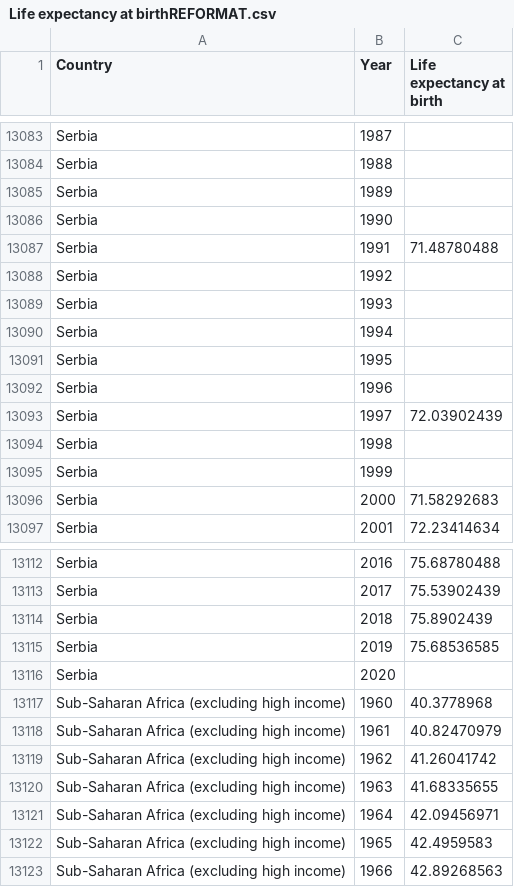
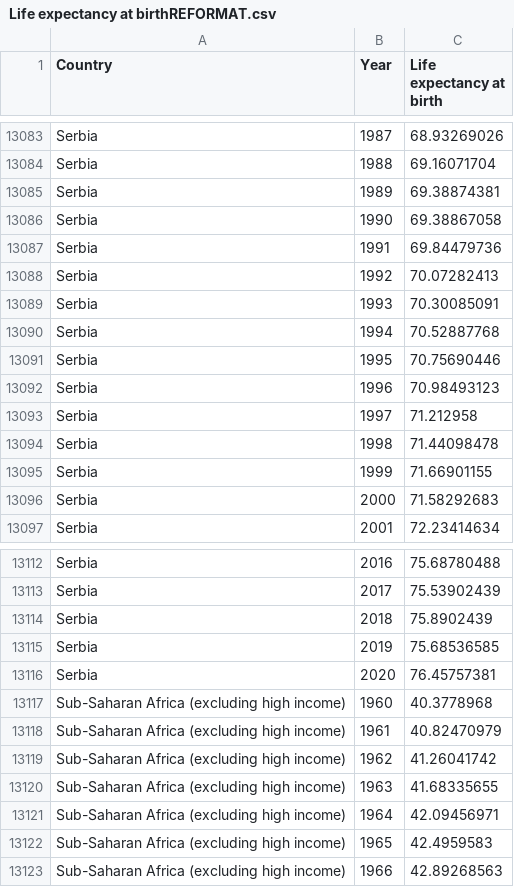
Before and after one commit to tonyhasson/ETZ-GDP, a CSV file: CSV files/Life expectancy at birthREFORMAT.csv, drawn as a sheet; only a part is shown, gaps mark what is left out; the diff covers the shown part only; the diff names each change by its address in the sheet, - before the commit and + after, or states it on an @@ line.

```diff
--- a/CSV files/Life expectancy at birthREFORMAT.csv
+++ b/CSV files/Life expectancy at birthREFORMAT.csv
-C13083 (Life expectancy at birth): (empty)
+C13083 (Life expectancy at birth): 68.93269026
-C13084 (Life expectancy at birth): (empty)
+C13084 (Life expectancy at birth): 69.16071704
-C13085 (Life expectancy at birth): (empty)
+C13085 (Life expectancy at birth): 69.38874381
-C13086 (Life expectancy at birth): (empty)
+C13086 (Life expectancy at birth): 69.38867058
-C13087 (Life expectancy at birth): 71.48780488
+C13087 (Life expectancy at birth): 69.84479736
-C13088 (Life expectancy at birth): (empty)
+C13088 (Life expectancy at birth): 70.07282413
-C13089 (Life expectancy at birth): (empty)
+C13089 (Life expectancy at birth): 70.30085091
-C13090 (Life expectancy at birth): (empty)
+C13090 (Life expectancy at birth): 70.52887768
-C13091 (Life expectancy at birth): (empty)
+C13091 (Life expectancy at birth): 70.75690446
-C13092 (Life expectancy at birth): (empty)
+C13092 (Life expectancy at birth): 70.98493123
-C13093 (Life expectancy at birth): 72.03902439
+C13093 (Life expectancy at birth): 71.212958
-C13094 (Life expectancy at birth): (empty)
+C13094 (Life expectancy at birth): 71.44098478
-C13095 (Life expectancy at birth): (empty)
+C13095 (Life expectancy at birth): 71.66901155
-C13116 (Life expectancy at birth): (empty)
+C13116 (Life expectancy at birth): 76.45757381
```
Also changed, not shown: 27 edited cells elsewhere in this file, CSV files/df_Continent.csv, 3 other files.
